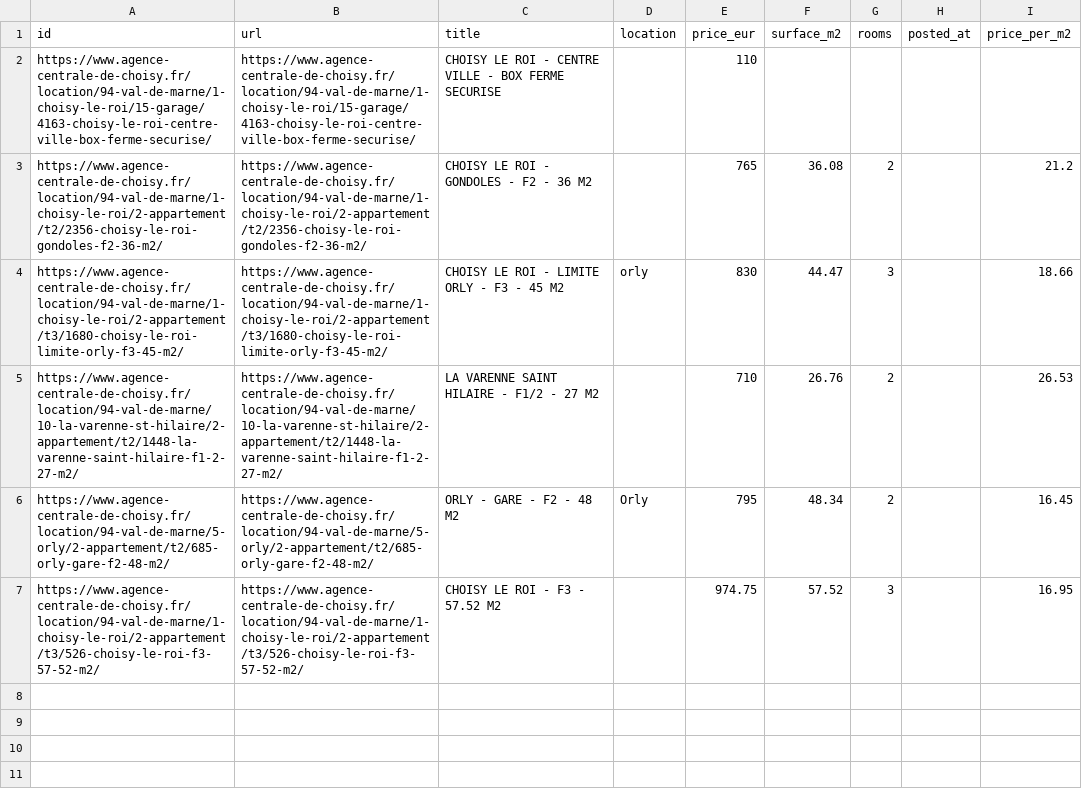
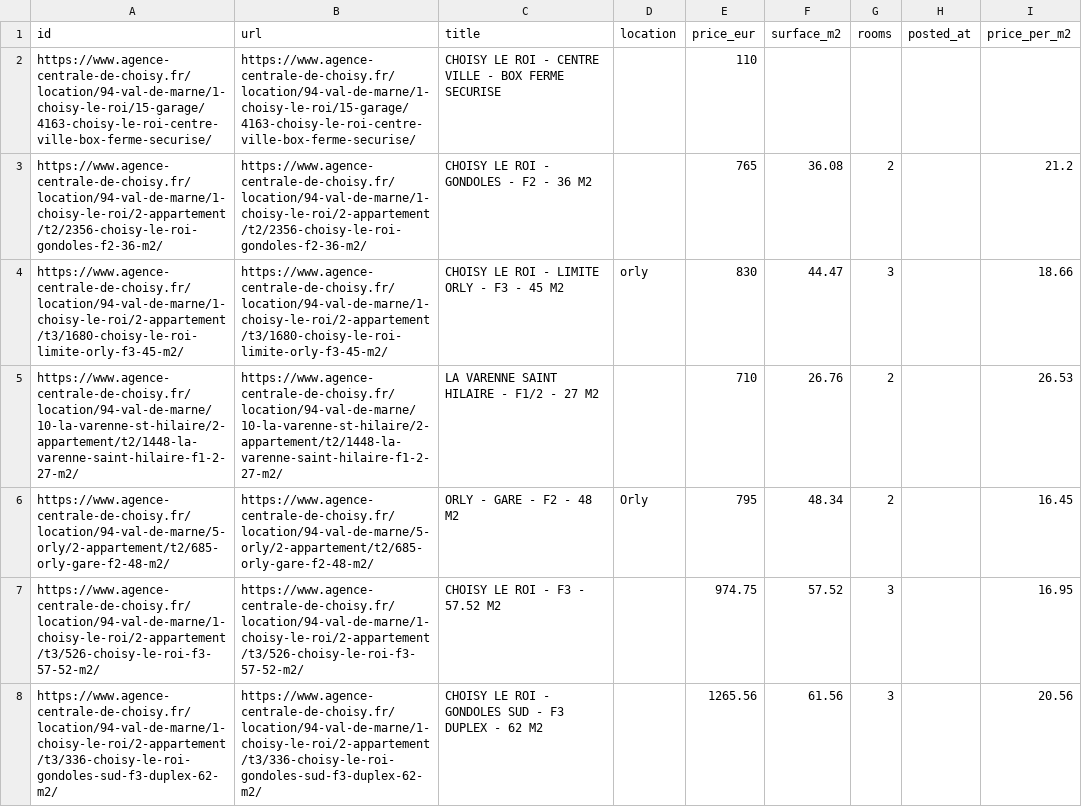
Before and after one commit to massine2001/root, a CSV file: data/dataset.csv, drawn as a sheet; the diff names each change by its address in the sheet, - before the commit and + after, or states it on an @@ line.

```diff
--- a/data/dataset.csv
+++ b/data/dataset.csv
+row 8: https://www.agence-centrale-de-choisy.fr/location/94-val-de-marne/1-choisy-le-roi/2-appartement/t3/336-choisy-le-roi-gondoles-sud-f3-duplex-62-m2/ | https://www.agence-centrale-de-choisy.fr/location/94-val-de-marne/1-choisy-le-roi/2-appartement/t3/336-choisy-le-roi-gondoles-sud-f3-duplex-62-m2/ | CHOISY LE ROI - GONDOLES SUD - F3 DUPLEX - 62 M2 |  | 1265.56 | 61.56 | 3 |  | 20.56
```
